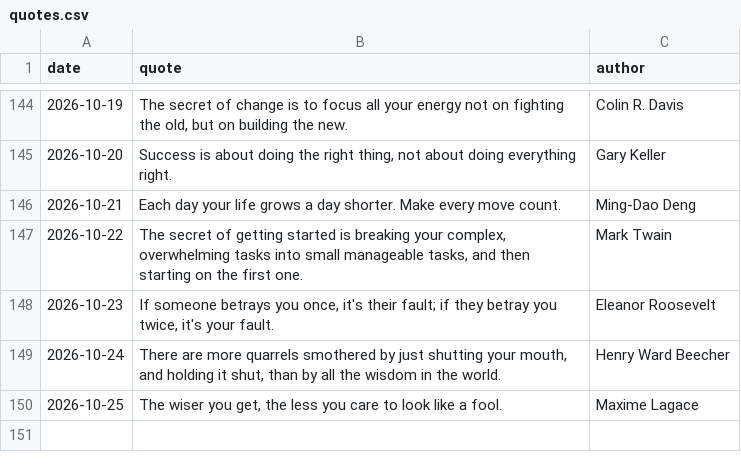
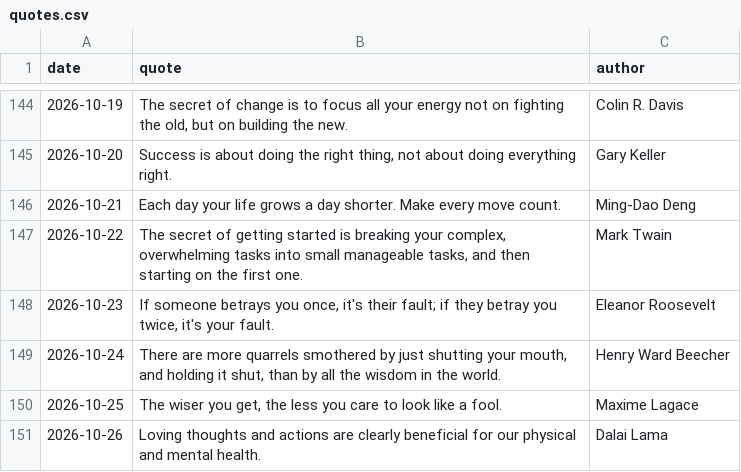
Before and after one commit to forst-dev/daily-quote, a CSV file: quotes.csv, drawn as a sheet; only a part is shown, gaps mark what is left out; the diff names each change by its address in the sheet, - before the commit and + after, or states it on an @@ line.

```diff
--- a/quotes.csv
+++ b/quotes.csv
+row 151: 2026-10-26 | Loving thoughts and actions are clearly beneficial for our physical and mental health. | Dalai Lama
```
Also changed, not shown: 1 other file.
